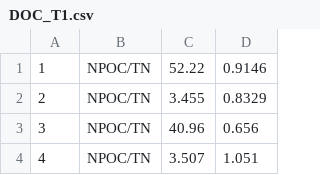
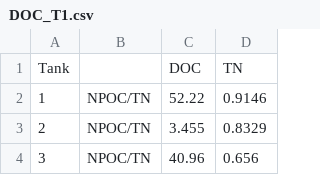
Before and after one commit to cbwall/Pyromania, a CSV file: data/DOC.TN/DOC_T1.csv, drawn as a sheet; only a part is shown; the shorter side is filled out with more unchanged rows.

```diff
--- a/data/DOC.TN/DOC_T1.csv
+++ b/data/DOC.TN/DOC_T1.csv
@@ -1 +1,2 @@
+Tank,,DOC,TN
 1,NPOC/TN,52.22,0.9146
```
Also changed, not shown: data/DOC.TN/DOC_T0.csv, data/DOC.TN/DOC_T2.csv, 5 other files.
